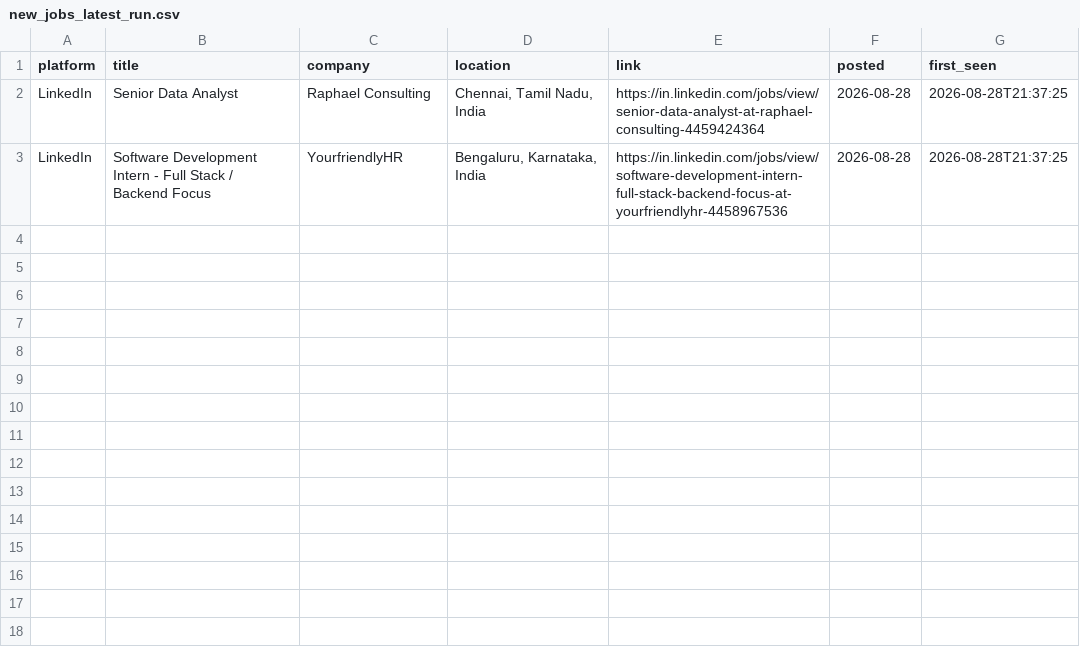
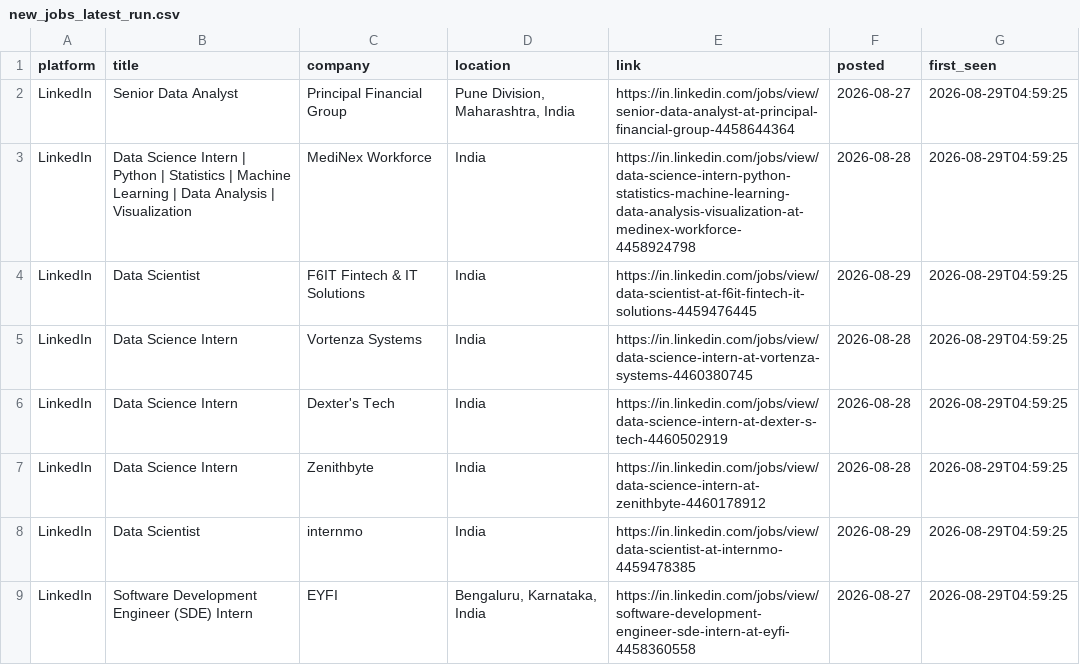
Before and after one commit to Kapilprajapat234/job-alert-bot, a CSV file: data/new_jobs_latest_run.csv, drawn as a sheet.

```diff
--- a/data/new_jobs_latest_run.csv
+++ b/data/new_jobs_latest_run.csv
@@ -1,3 +1,9 @@
 platform,title,company,location,link,posted,first_seen
-LinkedIn,Senior Data Analyst,Raphael Consulting,"Chennai, Tamil Nadu, India",https://in.linkedin.com/jobs/view/senior-data-analyst-at-raphael-consulting-4459424364,2026-08-28,2026-08-28T21:37:25
-LinkedIn,Software Development Intern - Full Stack / Backend Focus,YourfriendlyHR,"Bengaluru, Karnataka, India",https://in.linkedin.com/jobs/view/software-development-intern-full-stack-backend-focus-at-yourfriendlyhr-4458967536,2026-08-28,2026-08-28T21:37:25
+LinkedIn,Senior Data Analyst,Principal Financial Group,"Pune Division, Maharashtra, India",https://in.linkedin.com/jobs/view/senior-data-analyst-at-principal-financial-group-4458644364,2026-08-27,2026-08-29T04:59:25
+LinkedIn,Data Science Intern | Python | Statistics | Machine Learning | Data Analysis | Visualization,MediNex Workforce,India,https://in.linkedin.com/jobs/view/data-science-intern-python-statistics-machine-learning-data-analysis-visualization-at-medinex-workforce-4458924798,2026-08-28,2026-08-29T04:59:25
+LinkedIn,Data Scientist,F6IT Fintech & IT Solutions,India,https://in.linkedin.com/jobs/view/data-scientist-at-f6it-fintech-it-solutions-4459476445,2026-08-29,2026-08-29T04:59:25
+LinkedIn,Data Science Intern,Vortenza Systems,India,https://in.linkedin.com/jobs/view/data-science-intern-at-vortenza-systems-4460380745,2026-08-28,2026-08-29T04:59:25
+LinkedIn,Data Science Intern,Dexter's Tech,India,https://in.linkedin.com/jobs/view/data-science-intern-at-dexter-s-tech-4460502919,2026-08-28,2026-08-29T04:59:25
+LinkedIn,Data Science Intern,Zenithbyte,India,https://in.linkedin.com/jobs/view/data-science-intern-at-zenithbyte-4460178912,2026-08-28,2026-08-29T04:59:25
+LinkedIn,Data Scientist,internmo,India,https://in.linkedin.com/jobs/view/data-scientist-at-internmo-4459478385,2026-08-29,2026-08-29T04:59:25
+LinkedIn,Software Development Engineer (SDE) Intern,EYFI,"Bengaluru, Karnataka, India",https://in.linkedin.com/jobs/view/software-development-engineer-sde-intern-at-eyfi-4458360558,2026-08-27,2026-08-29T04:59:25
```
Also changed, not shown: data/seen_jobs.csv, 1 other file.
